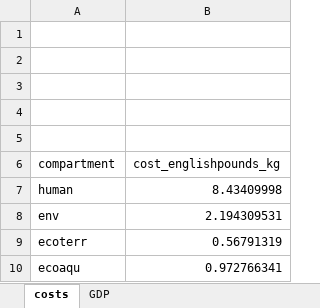
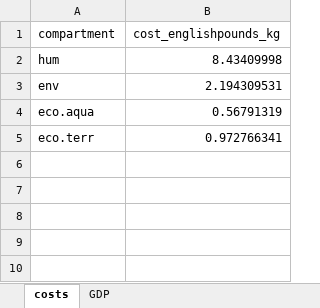
Before and after one commit to vanichols/pietool, an Excel workbook: data/raw/pea-tool.xlsx, sheet costs, drawn as a sheet; values as stored, in another font and other column widths than the file's, no borders; removed rows and columns are numbered as before the commit, all else as after; the diff names each change by its address in the sheet, - before the commit and + after, or states it on an @@ line.

Commit message:
added pea data

```diff
--- a/data/raw/pea-tool.xlsx (sheet costs)
+++ b/data/raw/pea-tool.xlsx (sheet costs)
-row 1: (empty)
-row 2: (empty)
-row 3: (empty)
-row 4: (empty)
-row 5: (empty)
-A2 (compartment): human
+A2 (compartment): hum
-A4 (compartment): ecoterr
+A4 (compartment): eco.aqua
-A5 (compartment): ecoaqu
+A5 (compartment): eco.terr
```
Also changed, not shown: sheet GDP, 11 other files.
